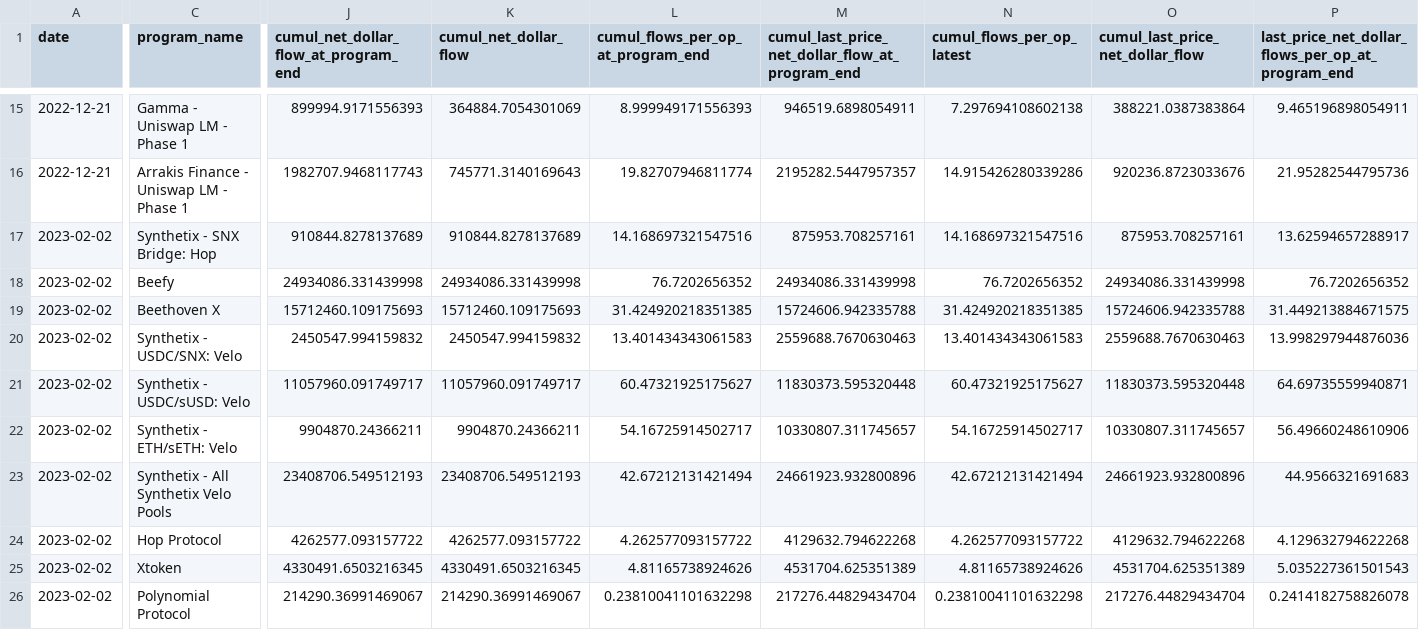
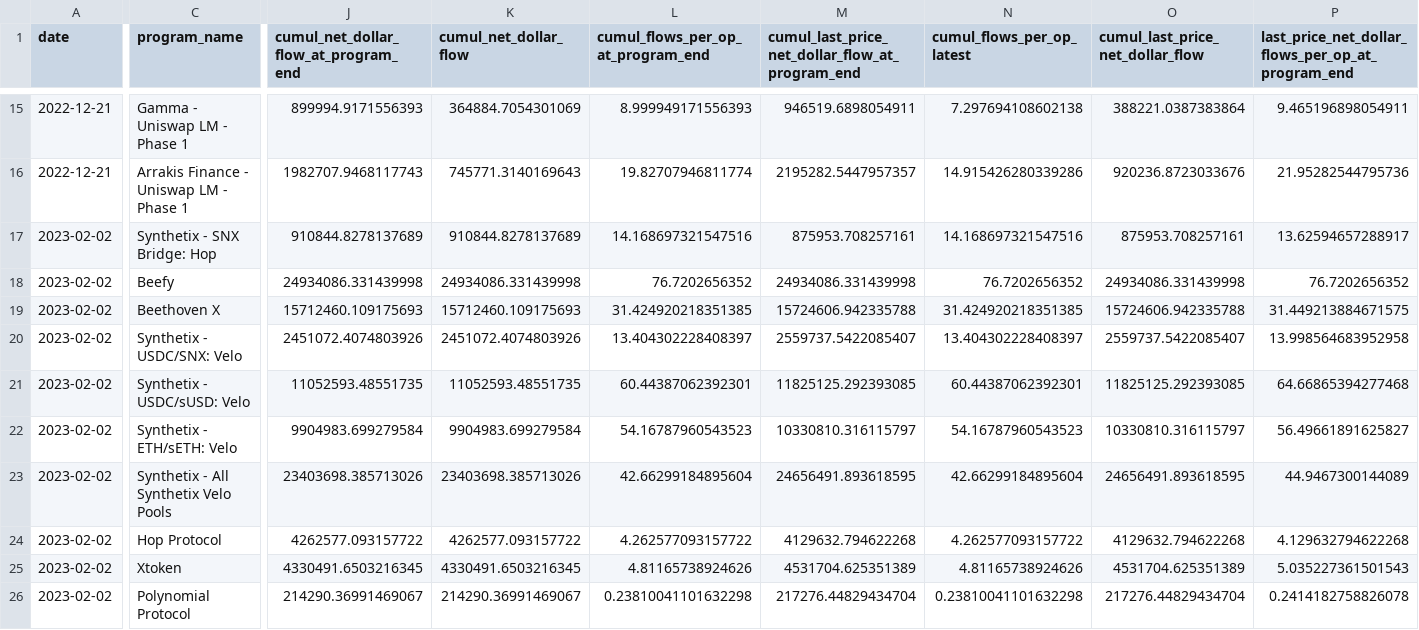
Before and after one commit to MSilb7/msilb7-crypto-queries, a CSV file: L2 TVL/csv_outputs/op_summer_latest_stats.csv, drawn as a sheet; only a part is shown, gaps mark what is left out; the diff covers the shown part only; the diff names each change by its address in the sheet, - before the commit and + after, or states it on an @@ line.

```diff
--- a/L2 TVL/csv_outputs/op_summer_latest_stats.csv
+++ b/L2 TVL/csv_outputs/op_summer_latest_stats.csv
-J20: 2450547.994159832
+J20: 2451072.4074803926
-K20 (cumul_net_dollar_flow): 2450547.994159832
+K20 (cumul_net_dollar_flow): 2451072.4074803926
-L20: 13.401434343061583
+L20: 13.404302228408397
-M20: 2559688.7670630463
+M20: 2559737.5422085407
-N20 (cumul_flows_per_op_latest): 13.401434343061583
+N20 (cumul_flows_per_op_latest): 13.404302228408397
-O20 (cumul_last_price_net_dollar_flow): 2559688.7670630463
+O20 (cumul_last_price_net_dollar_flow): 2559737.5422085407
-P20: 13.998297944876036
+P20: 13.998564683952958
-J21: 11057960.091749717
+J21: 11052593.48551735
-K21 (cumul_net_dollar_flow): 11057960.091749717
+K21 (cumul_net_dollar_flow): 11052593.48551735
-L21: 60.47321925175627
+L21: 60.44387062392301
-M21: 11830373.595320448
+M21: 11825125.292393085
-N21 (cumul_flows_per_op_latest): 60.47321925175627
+N21 (cumul_flows_per_op_latest): 60.44387062392301
-O21 (cumul_last_price_net_dollar_flow): 11830373.595320448
+O21 (cumul_last_price_net_dollar_flow): 11825125.292393085
-P21: 64.69735559940871
+P21: 64.66865394277468
-J22: 9904870.24366211
+J22: 9904983.699279584
-K22 (cumul_net_dollar_flow): 9904870.24366211
+K22 (cumul_net_dollar_flow): 9904983.699279584
-L22: 54.16725914502717
+L22: 54.16787960543523
-M22: 10330807.311745657
+M22: 10330810.316115797
-N22 (cumul_flows_per_op_latest): 54.16725914502717
+N22 (cumul_flows_per_op_latest): 54.16787960543523
-O22 (cumul_last_price_net_dollar_flow): 10330807.311745657
+O22 (cumul_last_price_net_dollar_flow): 10330810.316115797
-P22: 56.49660248610906
+P22: 56.49661891625827
-J23: 23408706.549512193
+J23: 23403698.385713026
-K23 (cumul_net_dollar_flow): 23408706.549512193
+K23 (cumul_net_dollar_flow): 23403698.385713026
-L23: 42.67212131421494
+L23: 42.66299184895604
-M23: 24661923.932800896
+M23: 24656491.893618595
-N23 (cumul_flows_per_op_latest): 42.67212131421494
+N23 (cumul_flows_per_op_latest): 42.66299184895604
-O23 (cumul_last_price_net_dollar_flow): 24661923.932800896
+O23 (cumul_last_price_net_dollar_flow): 24656491.893618595
-P23: 44.9566321691683
+P23: 44.9467300144089
```
Also changed, not shown: 4 edited cells elsewhere in this file, 3 other files.
